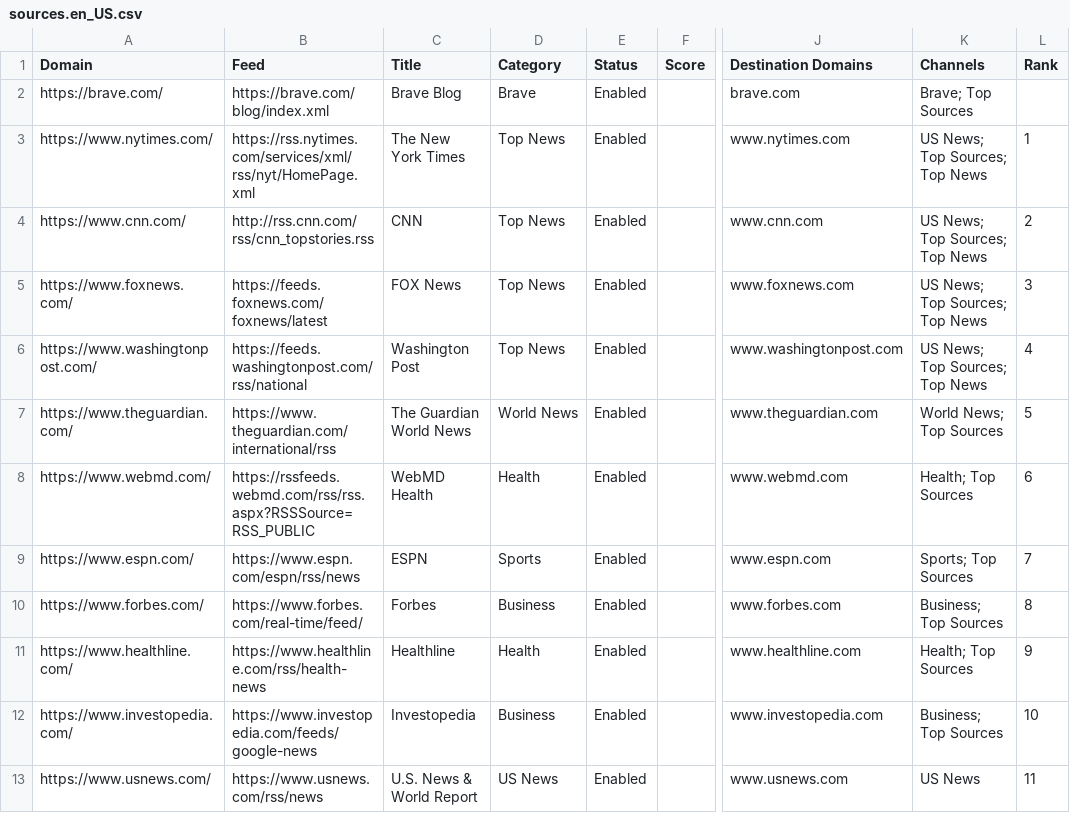
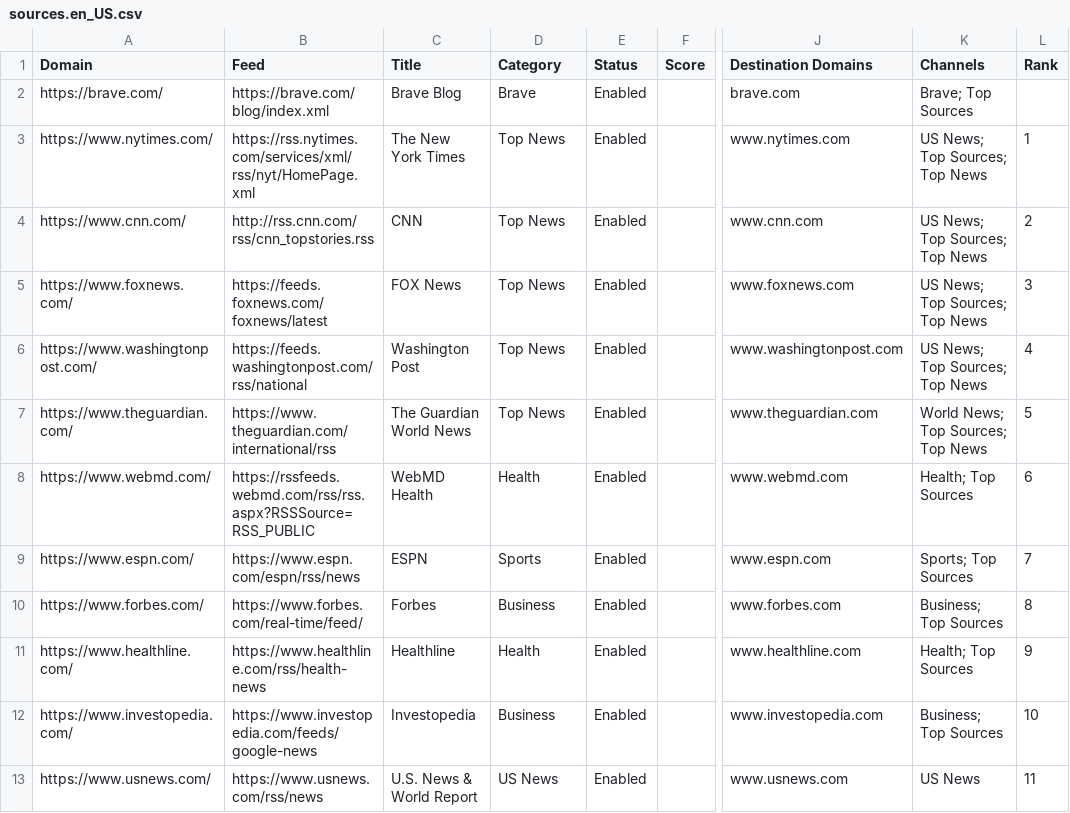
Before and after one commit to seanpm2001/news-aggregator, a CSV file: sources.en_US.csv, drawn as a sheet; only a part is shown, gaps mark what is left out; the diff names each change by its address in the sheet, - before the commit and + after, or states it on an @@ line.

Commit message:
expand channel

```diff
--- a/sources.en_US.csv
+++ b/sources.en_US.csv
-D7 (Category): World News
+D7 (Category): Top News
-K7 (Channels): World News; Top Sources
+K7 (Channels): World News; Top Sources; Top News
```
